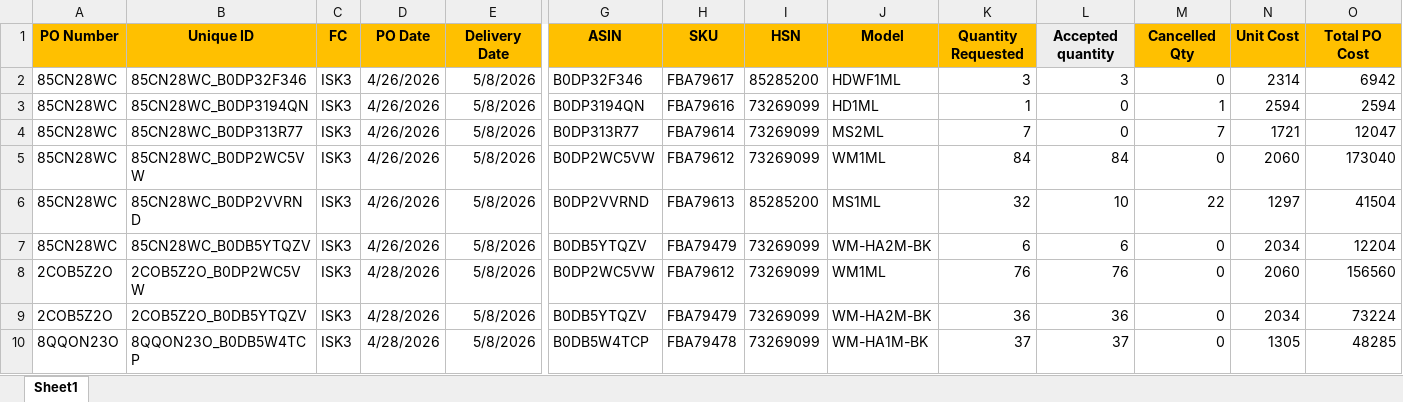
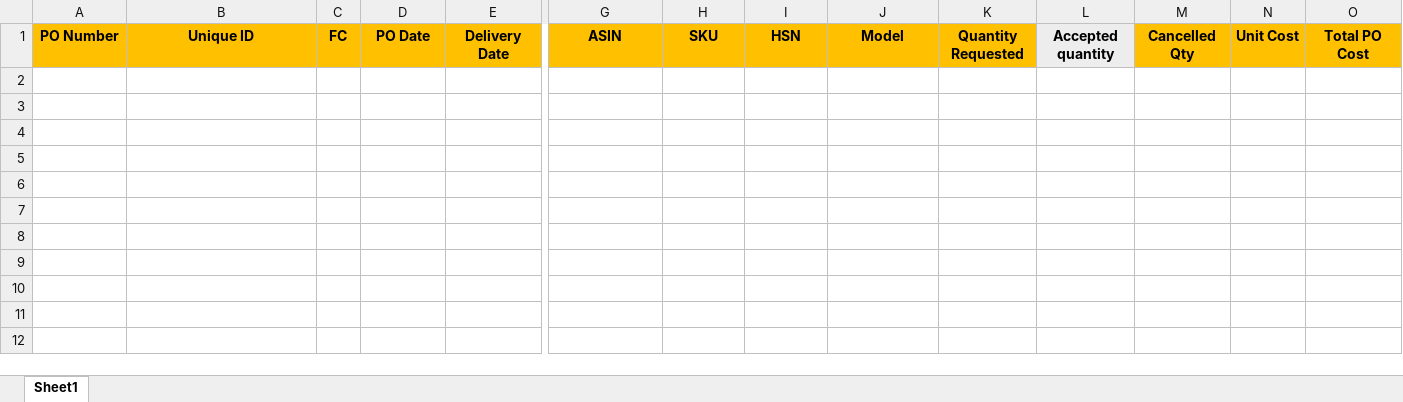
Before and after one commit to nitesh-lang/am-replenishment, an Excel workbook: data/input/In_Transit_PO data - WM.xlsx, sheet Sheet1, drawn as a sheet; only a part is shown, gaps mark what is left out; values as stored, in another font and other column widths than the file's, no borders; rows hold the shown columns only; the diff names each change by its address in the sheet, - before the commit and + after, or states it on an @@ line.

Commit message:
Update WM in-transit PO data

```diff
--- a/data/input/In_Transit_PO data - WM.xlsx (sheet Sheet1)
+++ b/data/input/In_Transit_PO data - WM.xlsx (sheet Sheet1)
-row 2: 85CN28WC | 85CN28WC_B0DP32F346 | ISK3 | 4/26/2026 | 5/8/2026 | B0DP32F346 | FBA79617 | 85285200 | HDWF1ML | 3 | 3 | 0 | 2314 | 6942
-row 3: 85CN28WC | 85CN28WC_B0DP3194QN | ISK3 | 4/26/2026 | 5/8/2026 | B0DP3194QN | FBA79616 | 73269099 | HD1ML | 1 | 0 | 1 | 2594 | 2594
-row 4: 85CN28WC | 85CN28WC_B0DP313R77 | ISK3 | 4/26/2026 | 5/8/2026 | B0DP313R77 | FBA79614 | 73269099 | MS2ML | 7 | 0 | 7 | 1721 | 12047
-row 5: 85CN28WC | 85CN28WC_B0DP2WC5VW | ISK3 | 4/26/2026 | 5/8/2026 | B0DP2WC5VW | FBA79612 | 73269099 | WM1ML | 84 | 84 | 0 | 2060 | 173040
-row 6: 85CN28WC | 85CN28WC_B0DP2VVRND | ISK3 | 4/26/2026 | 5/8/2026 | B0DP2VVRND | FBA79613 | 85285200 | MS1ML | 32 | 10 | 22 | 1297 | 41504
-row 7: 85CN28WC | 85CN28WC_B0DB5YTQZV | ISK3 | 4/26/2026 | 5/8/2026 | B0DB5YTQZV | FBA79479 | 73269099 | WM-HA2M-BK | 6 | 6 | 0 | 2034 | 12204
-row 8: 2COB5Z2O | 2COB5Z2O_B0DP2WC5VW | ISK3 | 4/28/2026 | 5/8/2026 | B0DP2WC5VW | FBA79612 | 73269099 | WM1ML | 76 | 76 | 0 | 2060 | 156560
-row 9: 2COB5Z2O | 2COB5Z2O_B0DB5YTQZV | ISK3 | 4/28/2026 | 5/8/2026 | B0DB5YTQZV | FBA79479 | 73269099 | WM-HA2M-BK | 36 | 36 | 0 | 2034 | 73224
-row 10: 8QQON23O | 8QQON23O_B0DB5W4TCP | ISK3 | 4/28/2026 | 5/8/2026 | B0DB5W4TCP | FBA79478 | 73269099 | WM-HA1M-BK | 37 | 37 | 0 | 1305 | 48285
```
